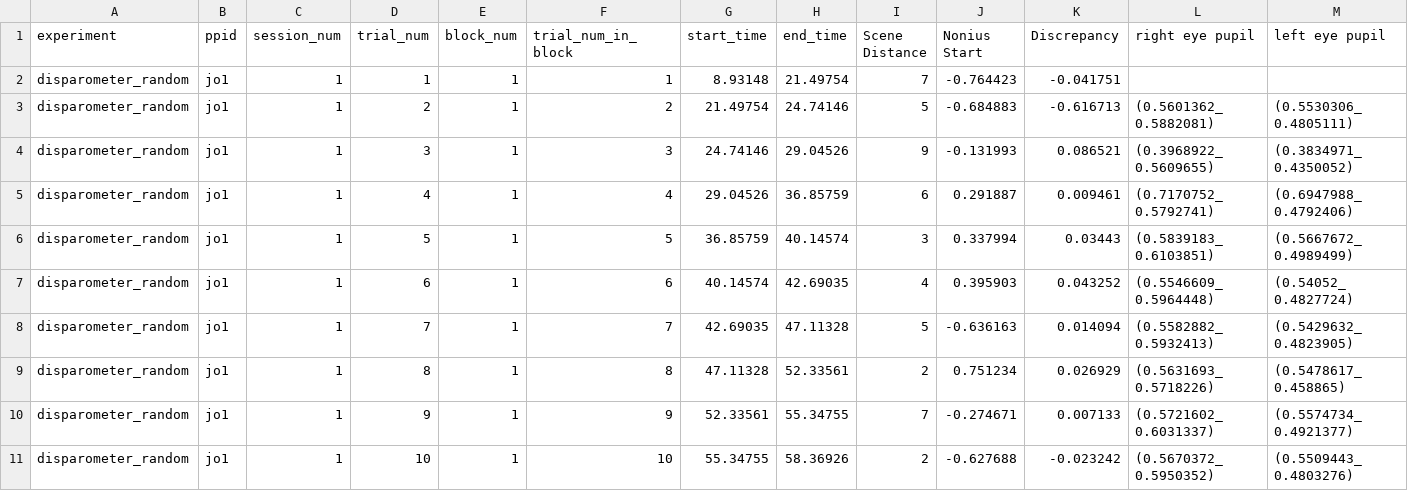
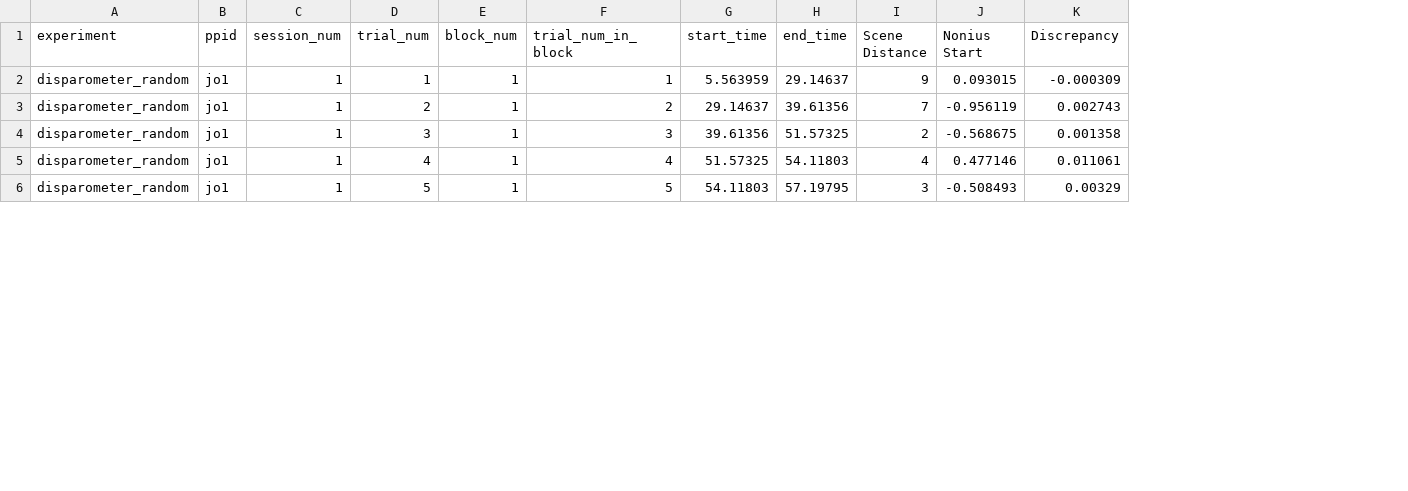
Before and after one commit to jztrxn/Honors-Project, a CSV file: Thesis HP Omnicept/UxF OutPuts/Disparometer Testing/disparometer_random/jo1/S001/trial_results.csv, drawn as a sheet; only a part is shown; the diff covers the shown part only; the diff names each change by its address in the sheet, - before the commit and + after, or states it on an @@ line.

```diff
--- a/Thesis HP Omnicept/UxF OutPuts/Disparometer Testing/disparometer_random/jo1/S001/trial_results.csv
+++ b/Thesis HP Omnicept/UxF OutPuts/Disparometer Testing/disparometer_random/jo1/S001/trial_results.csv
-column L (right eye pupil), rows 3-6: (0.5601362_ 0.5882081) | (0.3968922_ 0.5609655) | (0.7170752_ 0.5792741) | (0.5839183_ 0.6103851)
-column M (left eye pupil), rows 3-6: (0.5530306_ 0.4805111) | (0.3834971_ 0.4350052) | (0.6947988_ 0.4792406) | (0.5667672_ 0.4989499)
-G2 (start_time): 8.93148
+G2 (start_time): 5.563959
-H2 (end_time): 21.49754
+H2 (end_time): 29.14637
-I2 (Scene Distance): 7
+I2 (Scene Distance): 9
-J2 (Nonius Start): -0.764423
+J2 (Nonius Start): 0.093015
-K2 (Discrepancy): -0.041751
+K2 (Discrepancy): -0.000309
-G3 (start_time): 21.49754
+G3 (start_time): 29.14637
-H3 (end_time): 24.74146
+H3 (end_time): 39.61356
-I3 (Scene Distance): 5
+I3 (Scene Distance): 7
-J3 (Nonius Start): -0.684883
+J3 (Nonius Start): -0.956119
-K3 (Discrepancy): -0.616713
+K3 (Discrepancy): 0.002743
-G4 (start_time): 24.74146
+G4 (start_time): 39.61356
-H4 (end_time): 29.04526
+H4 (end_time): 51.57325
-I4 (Scene Distance): 9
+I4 (Scene Distance): 2
-J4 (Nonius Start): -0.131993
+J4 (Nonius Start): -0.568675
-K4 (Discrepancy): 0.086521
+K4 (Discrepancy): 0.001358
-G5 (start_time): 29.04526
+G5 (start_time): 51.57325
-H5 (end_time): 36.85759
+H5 (end_time): 54.11803
-I5 (Scene Distance): 6
+I5 (Scene Distance): 4
-J5 (Nonius Start): 0.291887
+J5 (Nonius Start): 0.477146
-K5 (Discrepancy): 0.009461
+K5 (Discrepancy): 0.011061
-G6 (start_time): 36.85759
+G6 (start_time): 54.11803
-H6 (end_time): 40.14574
+H6 (end_time): 57.19795
-J6 (Nonius Start): 0.337994
+J6 (Nonius Start): -0.508493
-K6 (Discrepancy): 0.03443
+K6 (Discrepancy): 0.00329
-row 7: disparometer_random | jo1 | 1 | 6 | 1 | 6 | 40.14574 | 42.69035 | 4 | 0.395903 | 0.043252 | (0.5546609_ 0.5964448) | (0.54052_ 0.4827724)
-row 8: disparometer_random | jo1 | 1 | 7 | 1 | 7 | 42.69035 | 47.11328 | 5 | -0.636163 | 0.014094 | (0.5582882_ 0.5932413) | (0.5429632_ 0.4823905)
-row 9: disparometer_random | jo1 | 1 | 8 | 1 | 8 | 47.11328 | 52.33561 | 2 | 0.751234 | 0.026929 | (0.5631693_ 0.5718226) | (0.5478617_ 0.458865)
-row 10: disparometer_random | jo1 | 1 | 9 | 1 | 9 | 52.33561 | 55.34755 | 7 | -0.274671 | 0.007133 | (0.5721602_ 0.6031337) | (0.5574734_ 0.4921377)
-row 11: disparometer_random | jo1 | 1 | 10 | 1 | 10 | 55.34755 | 58.36926 | 2 | -0.627688 | -0.023242 | (0.5670372_ 0.5950352) | (0.5509443_ 0.4803276)
```
Also changed, not shown: 5 removed rows and 30 edited cells elsewhere in this file, 38 other files.
